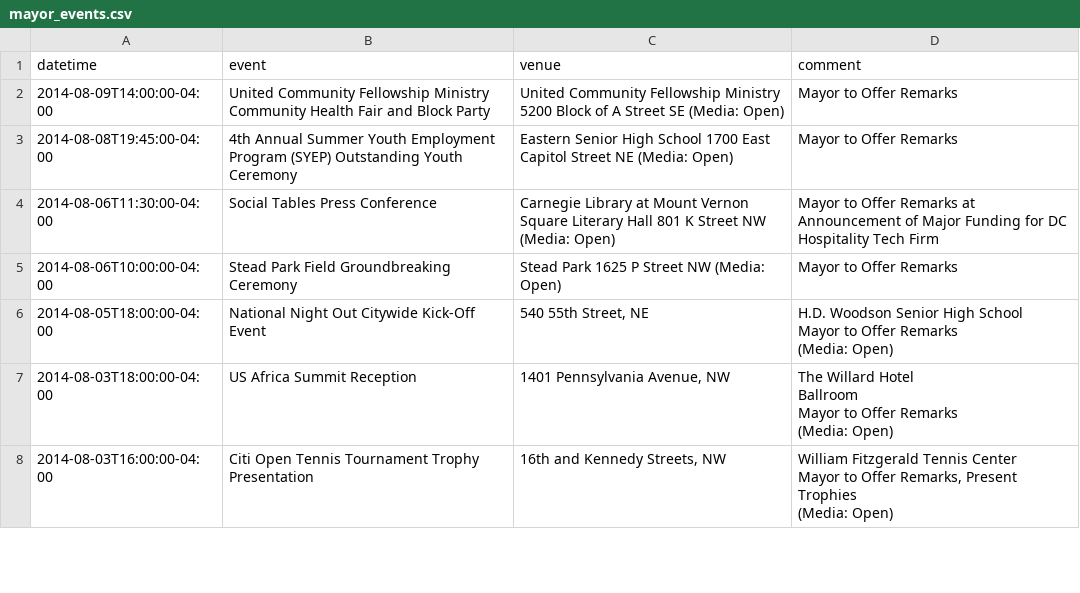
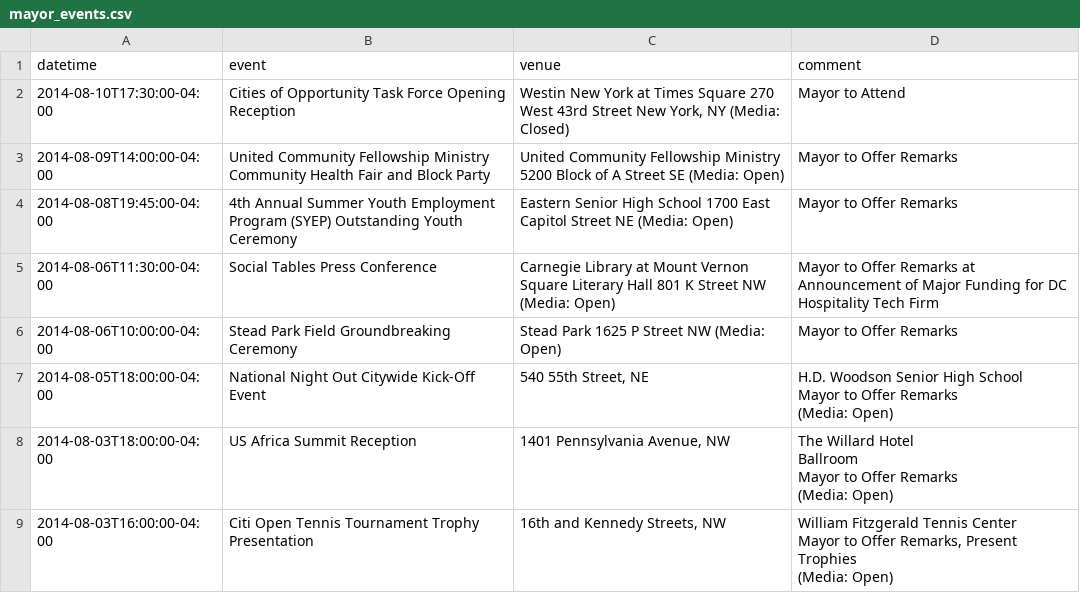
Before and after one commit to ajschumacher/dc_mayor_schedule, a CSV file: data/mayor_events.csv, drawn as a sheet; only a part is shown; the diff names each change by its address in the sheet, - before the commit and + after, or states it on an @@ line.

```diff
--- a/data/mayor_events.csv
+++ b/data/mayor_events.csv
+row 2: 2014-08-10T17:30:00-04:00 | Cities of Opportunity Task Force Opening Reception | Westin New York at Times Square 270 West 43rd Street New York, NY (Media: Closed) | Mayor to Attend
```
Also changed, not shown: 1 other file.
